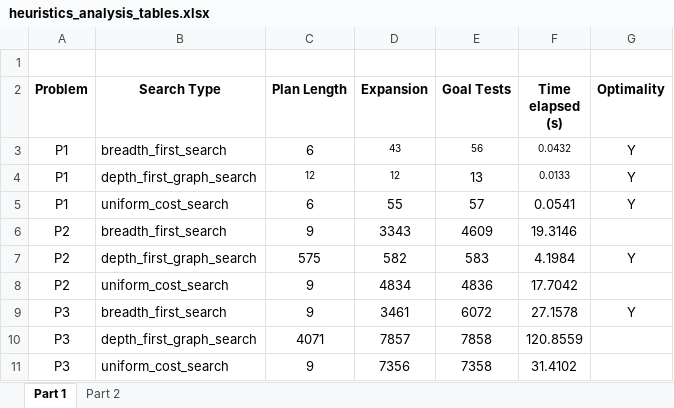
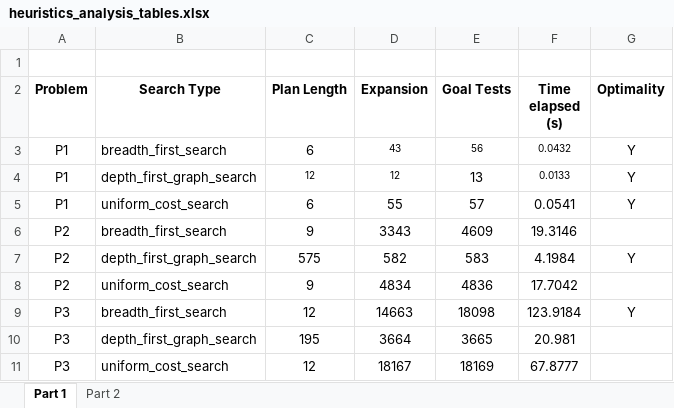
Before and after one commit to paulraj/AI-Nano-Degree, an Excel workbook: AIND-Planning/experiments/heuristics_analysis_tables.xlsx, sheet Part 1, drawn as a sheet; values as stored, in another font and other column widths than the file's, no borders; the diff names each change by its address in the sheet, - before the commit and + after, or states it on an @@ line.

```diff
--- a/AIND-Planning/experiments/heuristics_analysis_tables.xlsx (sheet Part 1)
+++ b/AIND-Planning/experiments/heuristics_analysis_tables.xlsx (sheet Part 1)
-C9 (Plan Length): 9
+C9 (Plan Length): 12
-D9 (Expansion): 3461
+D9 (Expansion): 14663
-E9 (Goal Tests): 6072
+E9 (Goal Tests): 18098
-F9 (Time elapsed (s)): 27.1578
+F9 (Time elapsed (s)): 123.9184
-C10 (Plan Length): 4071
+C10 (Plan Length): 195
-D10 (Expansion): 7857
+D10 (Expansion): 3664
-E10 (Goal Tests): 7858
+E10 (Goal Tests): 3665
-F10 (Time elapsed (s)): 120.8559
+F10 (Time elapsed (s)): 20.981
-C11 (Plan Length): 9
+C11 (Plan Length): 12
-D11 (Expansion): 7356
+D11 (Expansion): 18167
-E11 (Goal Tests): 7358
+E11 (Goal Tests): 18169
-F11 (Time elapsed (s)): 31.4102
+F11 (Time elapsed (s)): 67.8777
```
Also changed, not shown: sheet Part 2, 9 other files.
